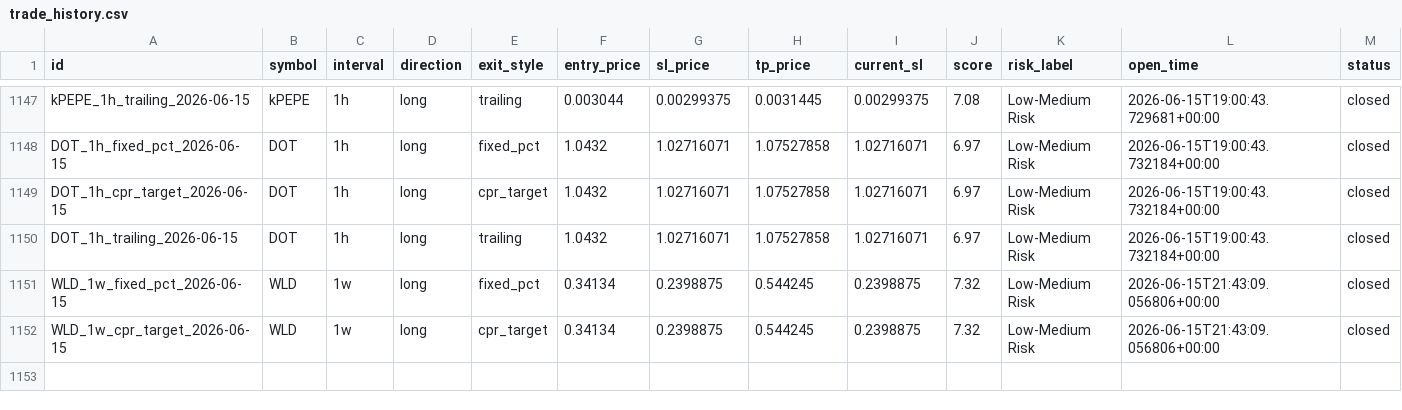
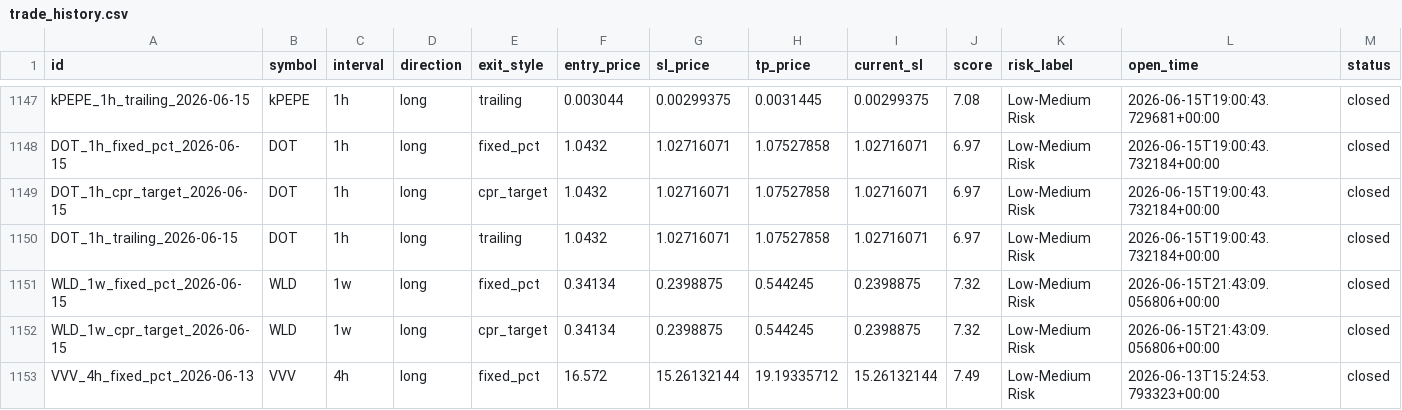
Before and after one commit to raamdhul-star/varam-dynamics-bot, a CSV file: results/paper_trades/trade_history.csv, drawn as a sheet; only a part is shown, gaps mark what is left out; rows hold the shown columns only; the diff names each change by its address in the sheet, - before the commit and + after, or states it on an @@ line.

```diff
--- a/results/paper_trades/trade_history.csv
+++ b/results/paper_trades/trade_history.csv
+row 1153: VVV_4h_fixed_pct_2026-06-13 | VVV | 4h | long | fixed_pct | 16.572 | 15.26132144 | 19.19335712 | 15.26132144 | 7.49 | Low-Medium Risk | 2026-06-13T15:24:53.793323+00:00 | closed
```
Also changed, not shown: 1 other file.
